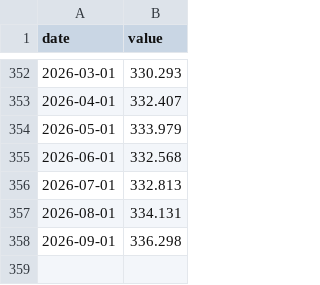
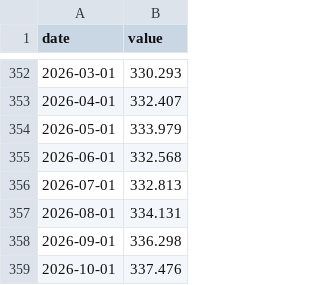
Before and after one commit to gauravsultania2/cpi-data, a CSV file: data/fred/CPIAUCSL.csv, drawn as a sheet; only a part is shown, gaps mark what is left out; the diff names each change by its address in the sheet, - before the commit and + after, or states it on an @@ line.

```diff
--- a/data/fred/CPIAUCSL.csv
+++ b/data/fred/CPIAUCSL.csv
+row 359: 2026-10-01 | 337.476
```
Also changed, not shown: data/bls/cpi_series.csv, data/eia/weekly_gasoline.csv, 9 other files.
